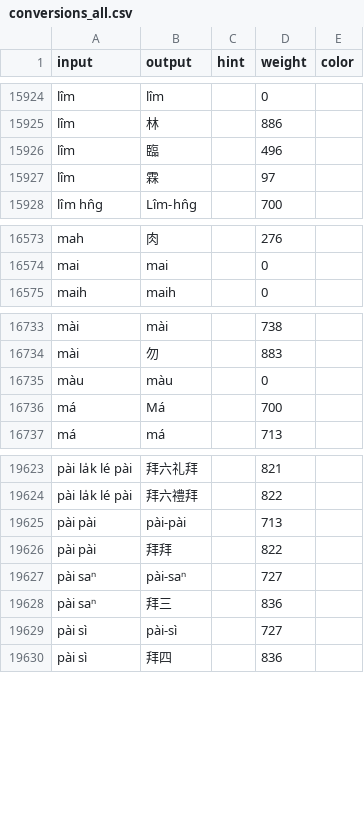
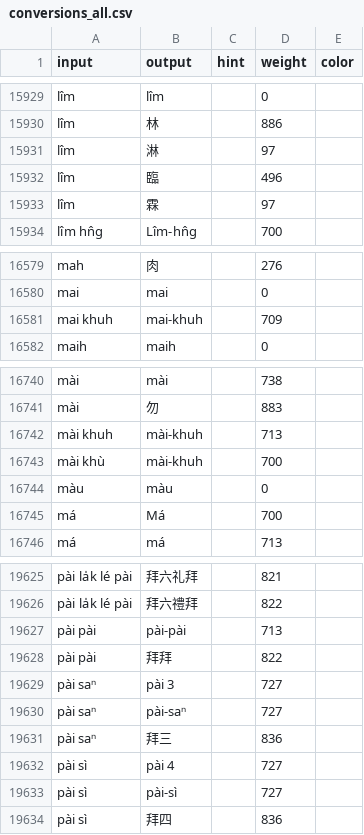
Before and after one commit to aiongg/khiin-data, a CSV file: data/conversions_all.csv, drawn as a sheet; only a part is shown, gaps mark what is left out; the diff covers the shown part only.

```diff
--- a/data/conversions_all.csv
+++ b/data/conversions_all.csv
@@ -15925,2 +15930,3 @@ lîm,lîm,,0,
 lîm,林,,886,
+lîm,淋,,97,
 lîm,臨,,496,
@@ -16574,2 +16580,3 @@ mah,肉,,276,
 mai,mai,,0,
+mai khuh,mai-khuh,,709,
 maih,maih,,0,
@@ -16734,2 +16741,4 @@ mài,mài,,738,
 mài,勿,,883,
+mài khuh,mài-khuh,,713,
+mài khù,mài-khuh,,700,
 màu,màu,,0,
@@ -19626,4 +19628,6 @@ pài pài,pài-pài,,713,
 pài pài,拜拜,,822,
+pài saⁿ,pài 3,,727,
 pài saⁿ,pài-saⁿ,,727,
 pài saⁿ,拜三,,836,
+pài sì,pài 4,,727,
 pài sì,pài-sì,,727,
```
Also changed, not shown: 8 added rows and 10 removed rows elsewhere in this file, data/frequency.csv.
